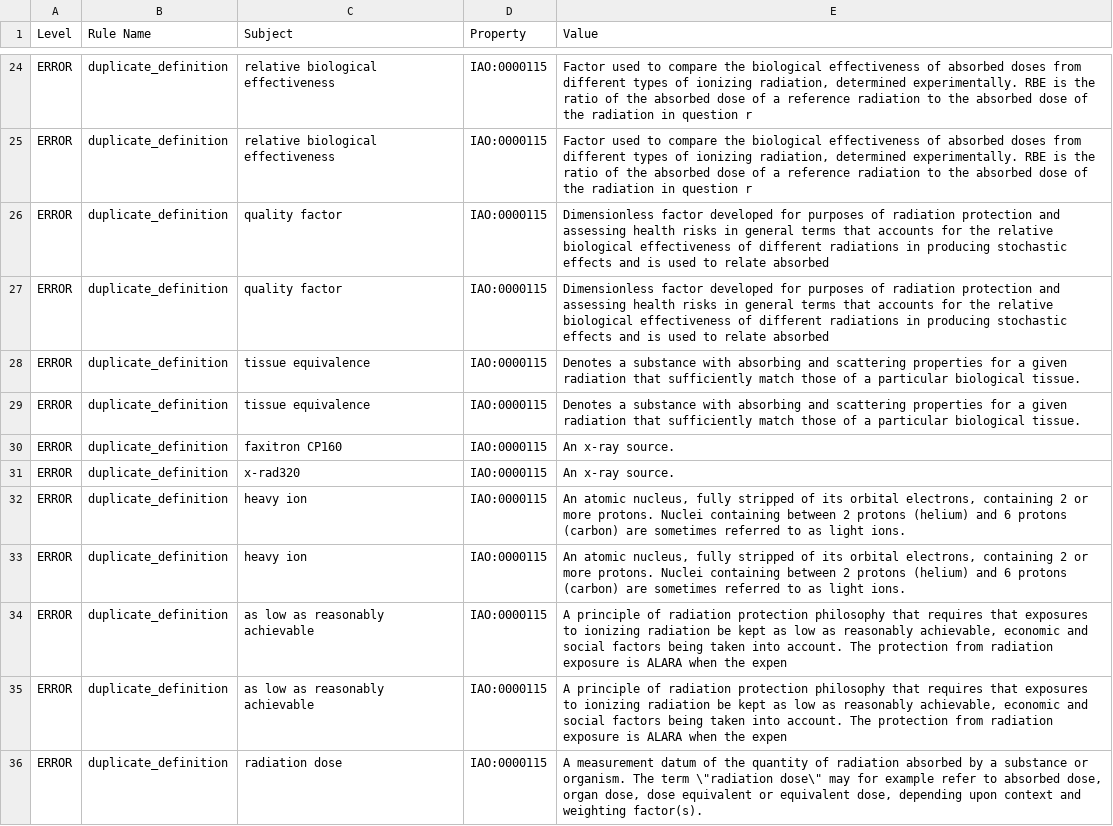
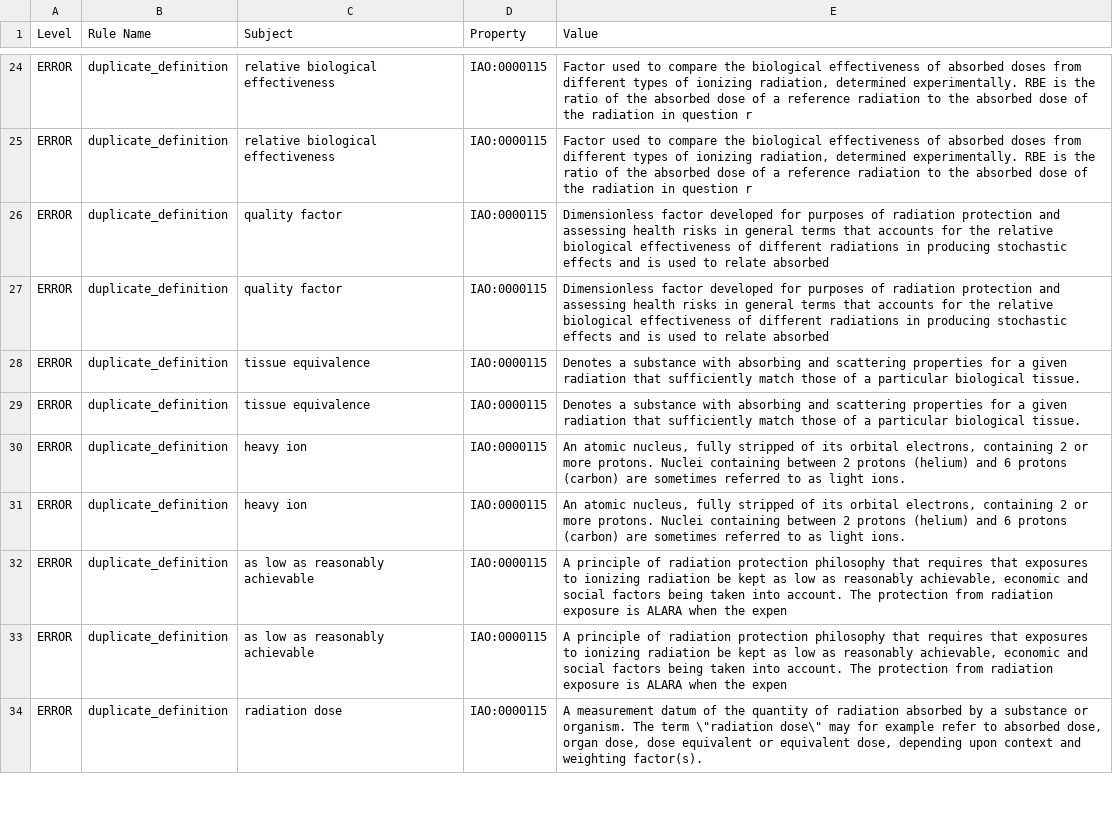
Before and after one commit to Radiobiology-Informatics-Consortium/RBO, a TSV file: src/ontology/reports/rbo-edit.owl-obo-report.tsv, drawn as a sheet; only a part is shown, gaps mark what is left out.

```diff
--- a/src/ontology/reports/rbo-edit.owl-obo-report.tsv
+++ b/src/ontology/reports/rbo-edit.owl-obo-report.tsv
@@ -29,4 +29,2 @@ ERROR	duplicate_definition	tissue equivalence	IAO:0000115	Denotes a substance wi
 ERROR	duplicate_definition	tissue equivalence	IAO:0000115	Denotes a substance with absorbing and scattering properties for a given radiation that sufficiently match those of a particular biological tissue.
-ERROR	duplicate_definition	faxitron CP160	IAO:0000115	An x-ray source.
-ERROR	duplicate_definition	x-rad320	IAO:0000115	An x-ray source.
 ERROR	duplicate_definition	heavy ion	IAO:0000115	An atomic nucleus, fully stripped of its orbital electrons, containing 2 or more protons. Nuclei containing between 2 protons (helium) and 6 protons (carbon) are sometimes referred to as light ions.
```
Also changed, not shown: src/ontology/reports/class-count-by-prefix.tsv, src/ontology/reports/rbo.owl-obo-report.tsv, 23 other files.
